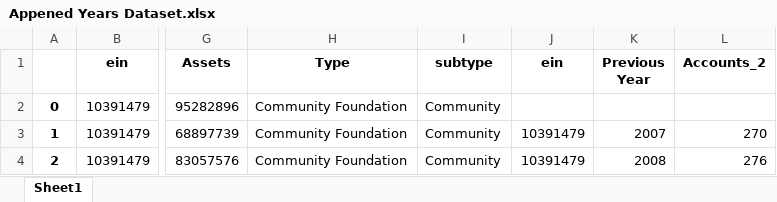
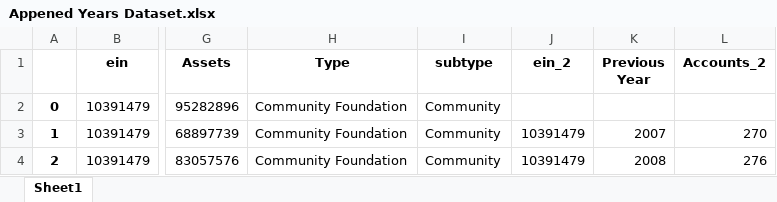
Before and after one commit to nichmars/Test, an Excel workbook: Appened Years Dataset.xlsx, sheet Sheet1, drawn as a sheet; only a part is shown, gaps mark what is left out; values as stored, in another font and other column widths than the file's, no borders; the diff names each change by its address in the sheet, - before the commit and + after, or states it on an @@ line.

```diff
--- a/Appened Years Dataset.xlsx (sheet Sheet1)
+++ b/Appened Years Dataset.xlsx (sheet Sheet1)
-J1: ein
+J1: ein_2
```
Also changed, not shown: 1 other file.
